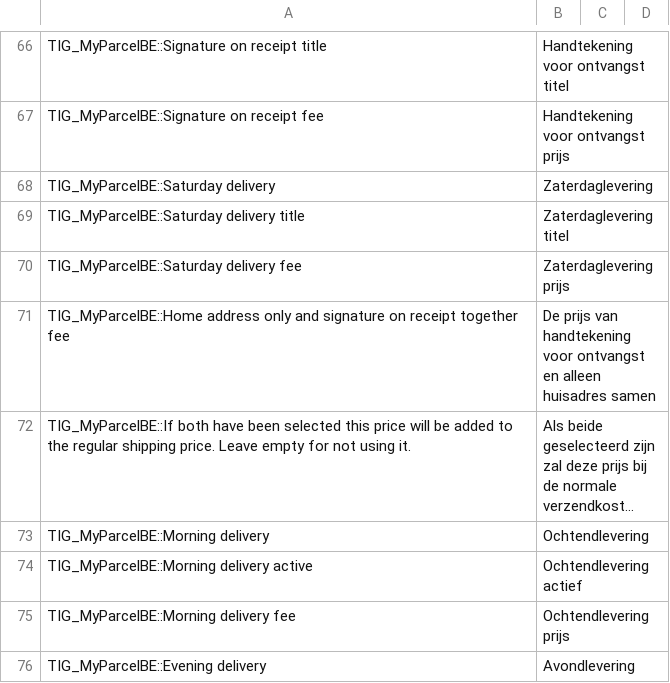
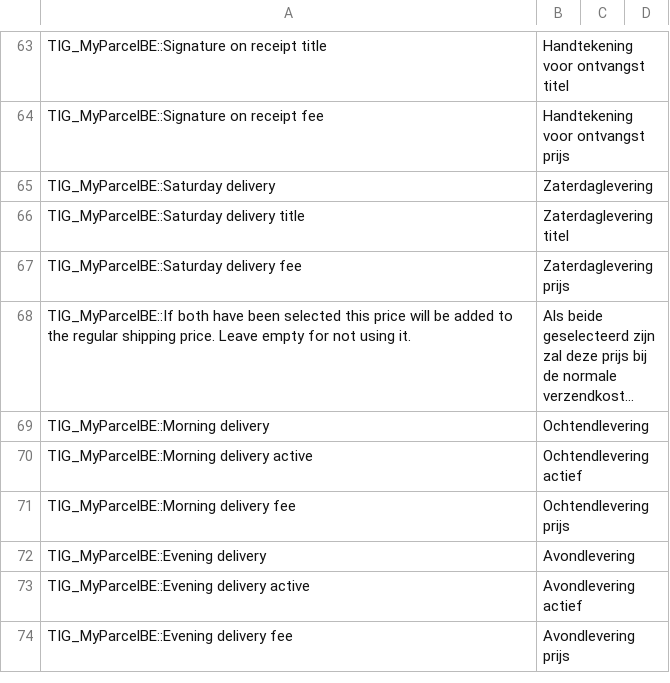
Before and after one commit to myparcelbe/magento1, a CSV file: app/locale/nl_NL/TIG_MyParcelBE.csv, drawn as a sheet; only a part is shown, gaps mark what is left out; the shorter side is filled out with more unchanged rows; long unchanged cells end in …; removed rows and columns are numbered as before the commit, all else as after; the diff covers the shown part only; the diff names each change by its address in the sheet, - before the commit and + after, or states it on an @@ line.

```diff
--- a/app/locale/nl_NL/TIG_MyParcelBE.csv
+++ b/app/locale/nl_NL/TIG_MyParcelBE.csv
-row 71: TIG_MyParcelBE::Home address only and signature on receipt together fee | De prijs van handtekening voor ontvangst en alleen huisadres samen
```
Also changed, not shown: 1 added row, 3 removed rows and 5 edited cells elsewhere in this file, app/locale/en_US/TIG_MyParcelBE.csv, 8 other files.
